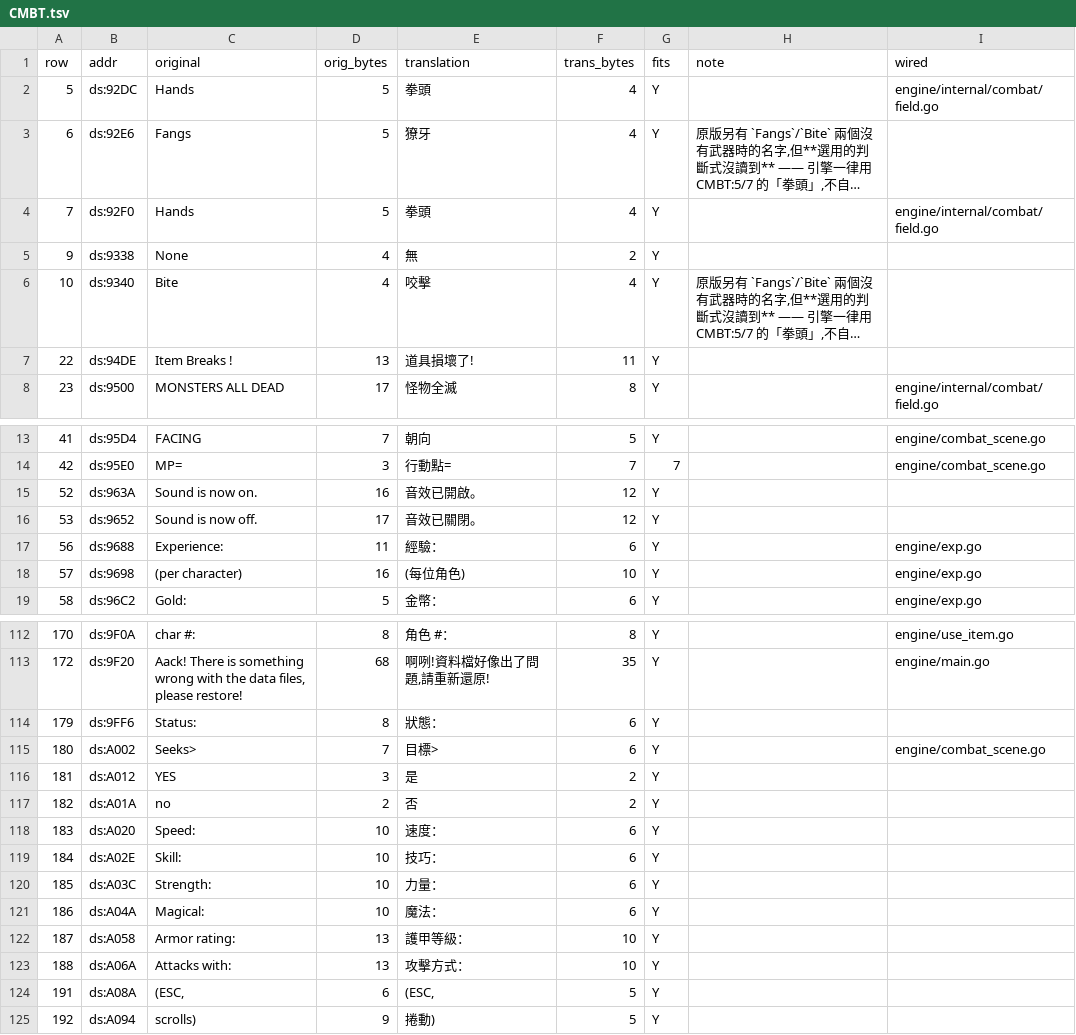
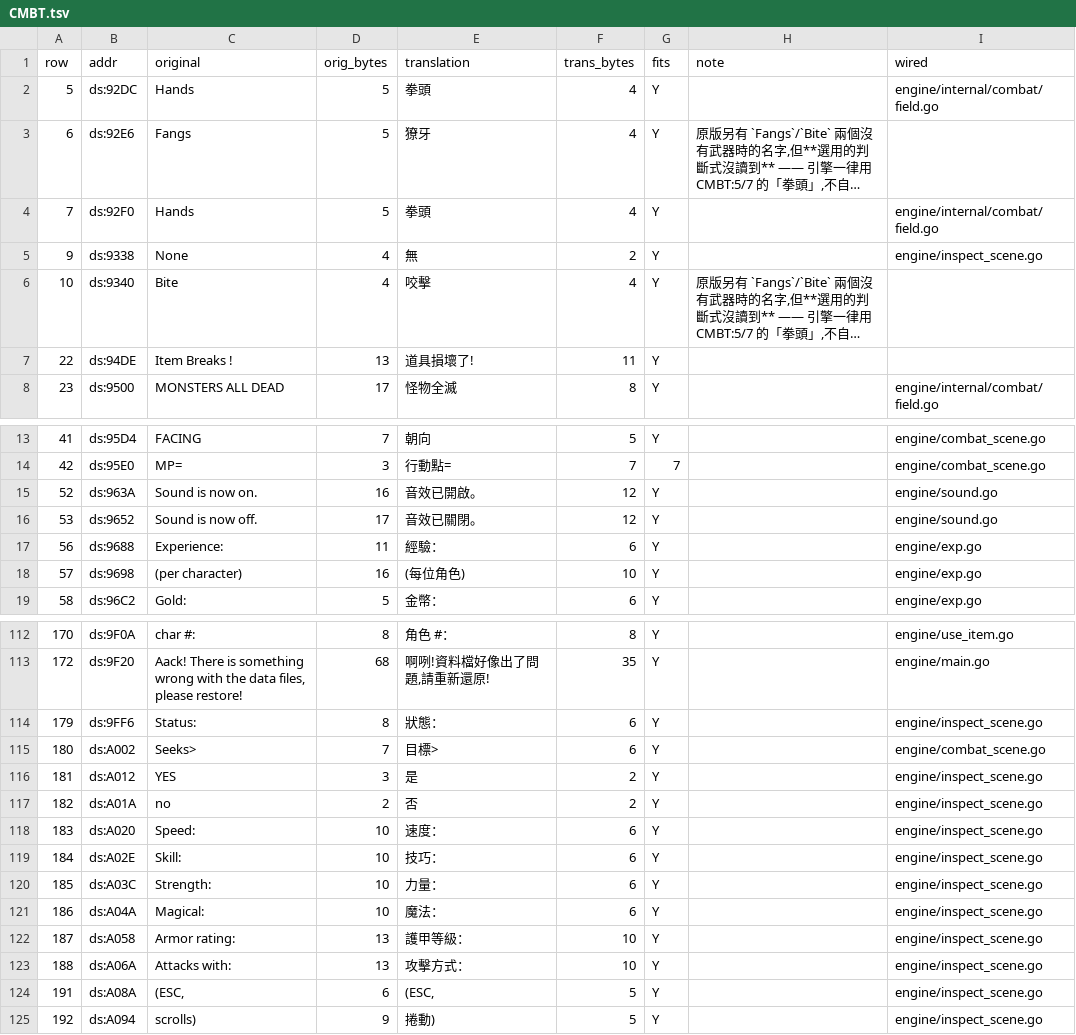
Before and after one commit to wicanr2/shard_of_spring_cht, a TSV file: translations/module-text/CMBT.tsv, drawn as a sheet; only a part is shown, gaps mark what is left out; long unchanged cells end in …; the diff names each change by its address in the sheet, - before the commit and + after, or states it on an @@ line.

```diff
--- a/translations/module-text/CMBT.tsv
+++ b/translations/module-text/CMBT.tsv
-I5 (wired): (empty)
+I5 (wired): engine/inspect_scene.go
-I15:I16 (wired): (empty)
+I15:I16 (wired): engine/sound.go
-I114 (wired): (empty)
+I114 (wired): engine/inspect_scene.go
-I116:I125 (wired): (empty)
+I116:I125 (wired): engine/inspect_scene.go
```
Also changed, not shown: translations/module-text/MENU.tsv, translations/module-text/TOWN.tsv, 10 other files.
